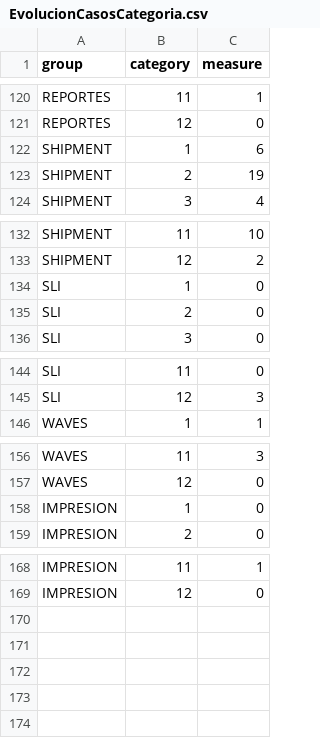
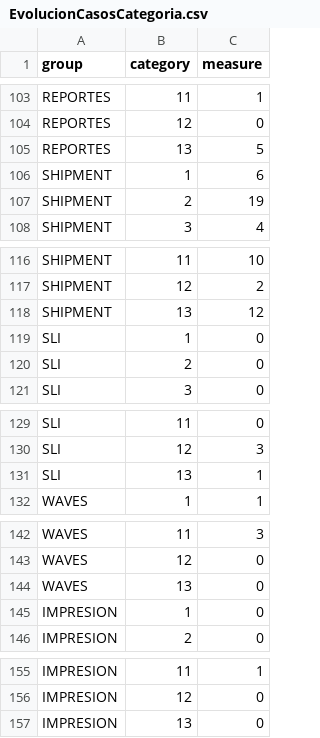
Before and after one commit to paboada/RL, a CSV file: data/EvolucionCasosCategoria.csv, drawn as a sheet; only a part is shown, gaps mark what is left out; the diff covers the shown part only.

```diff
--- a/data/EvolucionCasosCategoria.csv
+++ b/data/EvolucionCasosCategoria.csv
@@ -121,2 +104,3 @@ REPORTES,11,1
 REPORTES,12,0
+REPORTES,13,5
 SHIPMENT,1,6
@@ -133,2 +117,3 @@ SHIPMENT,11,10
 SHIPMENT,12,2
+SHIPMENT,13,12
 SLI,1,0
@@ -145,2 +130,3 @@ SLI,11,0
 SLI,12,3
+SLI,13,1
 WAVES,1,1
@@ -157,2 +143,3 @@ WAVES,11,3
 WAVES,12,0
+WAVES,13,0
 IMPRESION,1,0
@@ -169 +156,2 @@ IMPRESION,11,1
 IMPRESION,12,0
+IMPRESION,13,0
```
Also changed, not shown: 7 added rows, 24 removed rows and 12 edited cells elsewhere in this file, data/Causales.csv, 4 other files.
